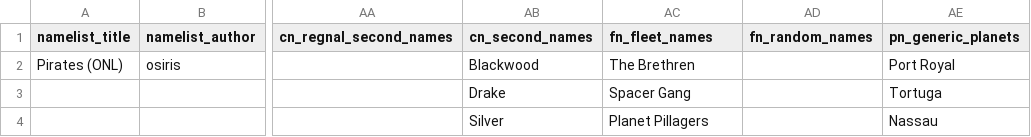
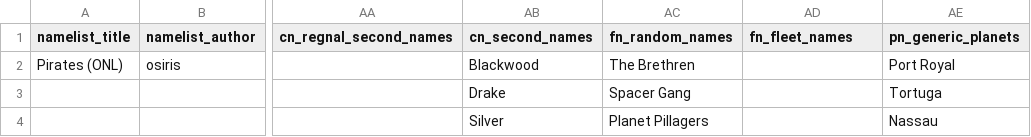
Before and after one commit to Osiris1975/osiris-namelists, a CSV file: csv/V11.0/Osiris Namelists for Stellaris - Pirates_.csv, drawn as a sheet; only a part is shown, gaps mark what is left out; the diff names each change by its address in the sheet, - before the commit and + after, or states it on an @@ line.

```diff
--- a/csv/V11.0/Osiris Namelists for Stellaris - Pirates_.csv
+++ b/csv/V11.0/Osiris Namelists for Stellaris - Pirates_.csv
-AC1: fn_fleet_names
+AC1: fn_random_names
-AD1: fn_random_names
+AD1: fn_fleet_names
```
Also changed, not shown: csv/V11.0/HM_Most_British_Namelist.csv, csv/V11.0/XenoGroman.csv, 43 other files.
